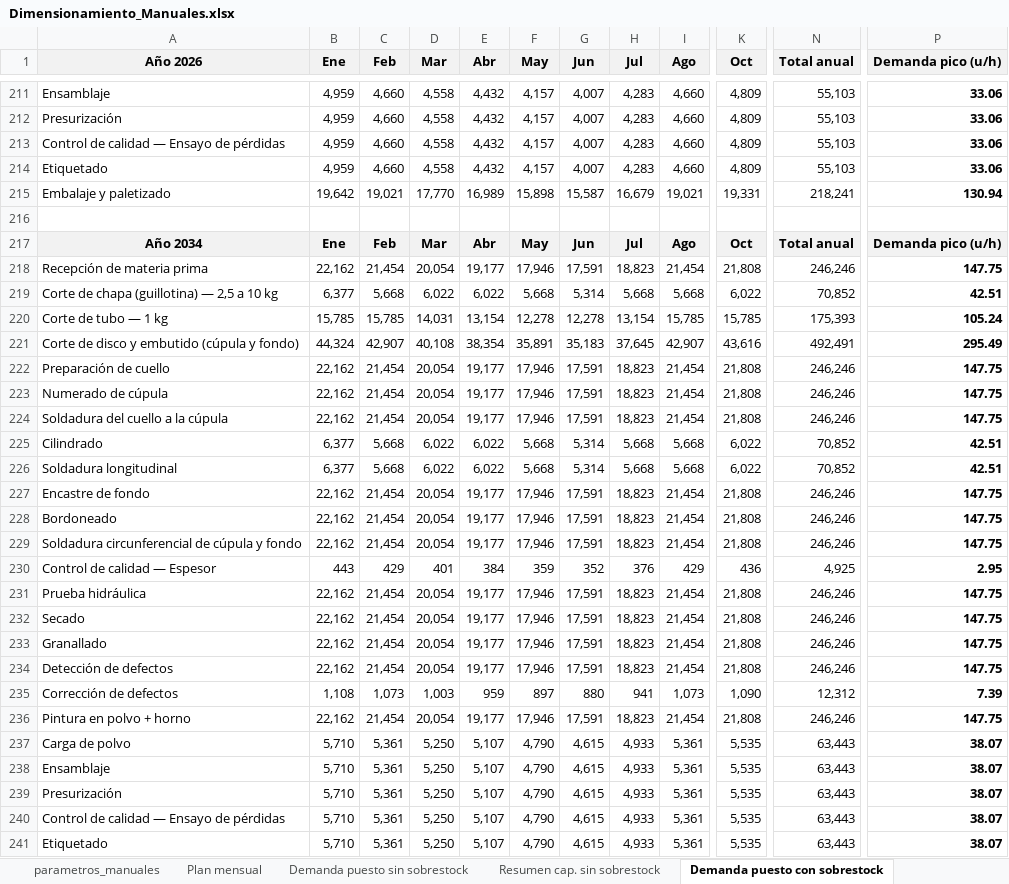
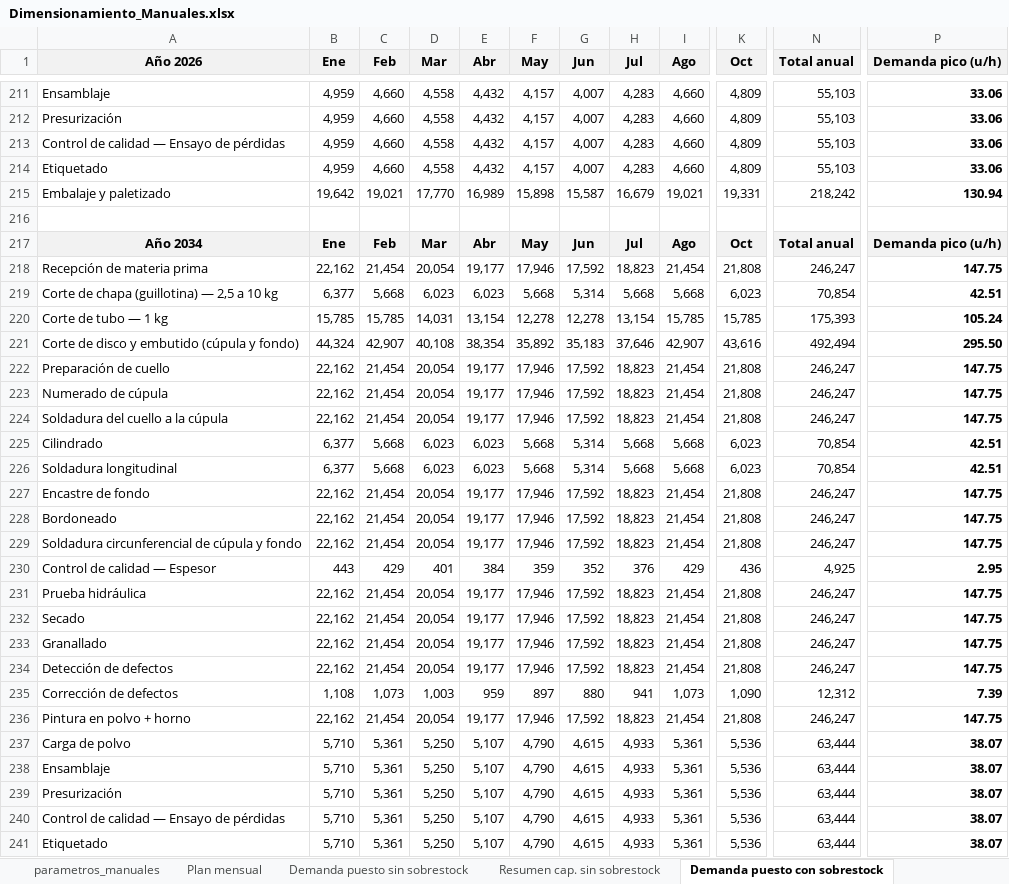
Before and after one commit to TadeoSinay/planos_industrial_flama, an Excel workbook: salida/Dimensionamiento_Manuales.xlsx, sheet Demanda puesto con sobrestock, drawn as a sheet; only a part is shown, gaps mark what is left out; values as stored, in another font and other column widths than the file's, no borders; the diff covers the shown part only; the diff names each change by its address in the sheet, - before the commit and + after, or states it on an @@ line.

```diff
--- a/salida/Dimensionamiento_Manuales.xlsx (sheet Demanda puesto con sobrestock)
+++ b/salida/Dimensionamiento_Manuales.xlsx (sheet Demanda puesto con sobrestock)
-N215 (Total anual): 218,241
+N215 (Total anual): 218,242
-G218 (Jun): 17,591
+G218 (Jun): 17,592
-N218 (Total anual): 246,246
+N218 (Total anual): 246,247
-D219 (Mar): 6,022
+D219 (Mar): 6,023
-E219 (Abr): 6,022
+E219 (Abr): 6,023
-K219 (Oct): 6,022
+K219 (Oct): 6,023
-N219 (Total anual): 70,852
+N219 (Total anual): 70,854
-F221 (May): 35,891
+F221 (May): 35,892
-H221 (Jul): 37,645
+H221 (Jul): 37,646
-N221 (Total anual): 492,491
+N221 (Total anual): 492,494
-P221 (Demanda pico (u/h)): 295.49
+P221 (Demanda pico (u/h)): 295.50
-G222:G224 (Jun): 17,591
+G222:G224 (Jun): 17,592
-N222:N224 (Total anual): 246,246
+N222:N224 (Total anual): 246,247
-D225:D226 (Mar): 6,022
+D225:D226 (Mar): 6,023
-E225:E226 (Abr): 6,022
+E225:E226 (Abr): 6,023
-K225:K226 (Oct): 6,022
+K225:K226 (Oct): 6,023
-N225:N226 (Total anual): 70,852
+N225:N226 (Total anual): 70,854
-G227:G229 (Jun): 17,591
+G227:G229 (Jun): 17,592
-N227:N229 (Total anual): 246,246
+N227:N229 (Total anual): 246,247
-G231:G234 (Jun): 17,591
+G231:G234 (Jun): 17,592
-N231:N234 (Total anual): 246,246
+N231:N234 (Total anual): 246,247
-G236 (Jun): 17,591
+G236 (Jun): 17,592
-N236 (Total anual): 246,246
+N236 (Total anual): 246,247
-K237:K241 (Oct): 5,535
+K237:K241 (Oct): 5,536
-N237:N241 (Total anual): 63,443
+N237:N241 (Total anual): 63,444
```
Also changed, not shown: 256 edited cells elsewhere in this sheet, sheet Demanda puesto sin sobrestock, sheet Plan mensual, sheet datos_base, formulas that keep their value, salida/Dimensionamiento_Carros.xlsx, salida/Dimensionamiento_Recargas_Planta_Comercial.xlsx, 3 other files.
